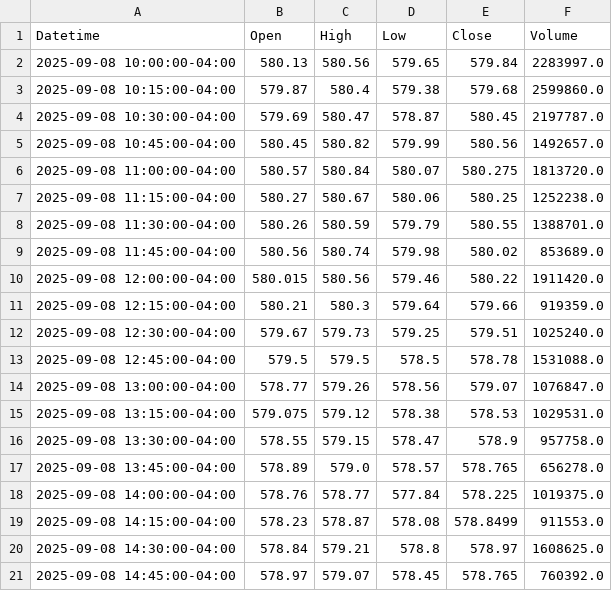
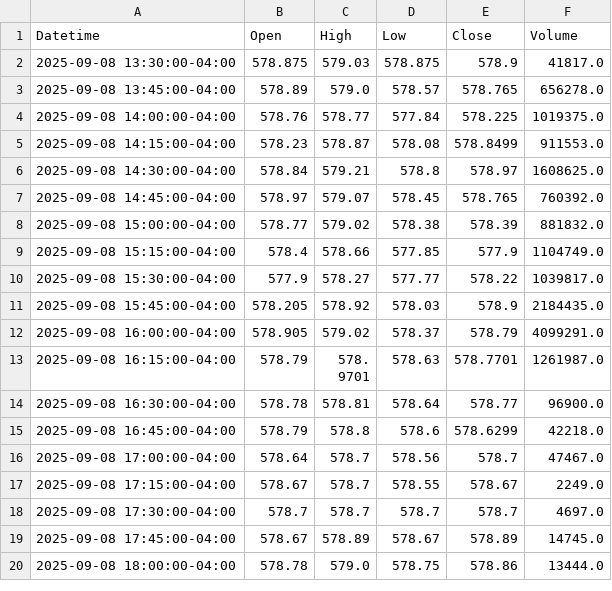
Before and after one commit to DeansGsxr/Deans-marketfeed, a CSV file: QQQ_15m.csv, drawn as a sheet; only a part is shown; the shorter side is filled out with more unchanged rows.

```diff
--- a/QQQ_15m.csv
+++ b/QQQ_15m.csv
@@ -1,17 +1,3 @@
 Datetime,Open,High,Low,Close,Volume
-2025-09-08 10:00:00-04:00,580.13,580.56,579.65,579.84,2283997.0
-2025-09-08 10:15:00-04:00,579.87,580.4,579.38,579.68,2599860.0
-2025-09-08 10:30:00-04:00,579.69,580.47,578.87,580.45,2197787.0
-2025-09-08 10:45:00-04:00,580.45,580.82,579.99,580.56,1492657.0
-2025-09-08 11:00:00-04:00,580.57,580.84,580.07,580.275,1813720.0
-2025-09-08 11:15:00-04:00,580.27,580.67,580.06,580.25,1252238.0
-2025-09-08 11:30:00-04:00,580.26,580.59,579.79,580.55,1388701.0
-2025-09-08 11:45:00-04:00,580.56,580.74,579.98,580.02,853689.0
-2025-09-08 12:00:00-04:00,580.015,580.56,579.46,580.22,1911420.0
-2025-09-08 12:15:00-04:00,580.21,580.3,579.64,579.66,919359.0
-2025-09-08 12:30:00-04:00,579.67,579.73,579.25,579.51,1025240.0
-2025-09-08 12:45:00-04:00,579.5,579.5,578.5,578.78,1531088.0
-2025-09-08 13:00:00-04:00,578.77,579.26,578.56,579.07,1076847.0
-2025-09-08 13:15:00-04:00,579.075,579.12,578.38,578.53,1029531.0
-2025-09-08 13:30:00-04:00,578.55,579.15,578.47,578.9,957758.0
+2025-09-08 13:30:00-04:00,578.875,579.03,578.875,578.9,41817.0
 2025-09-08 13:45:00-04:00,578.89,579.0,578.57,578.765,656278.0
```
Also changed, not shown: QQQ_3m.csv, QQQ_5m.csv, 16 other files.
